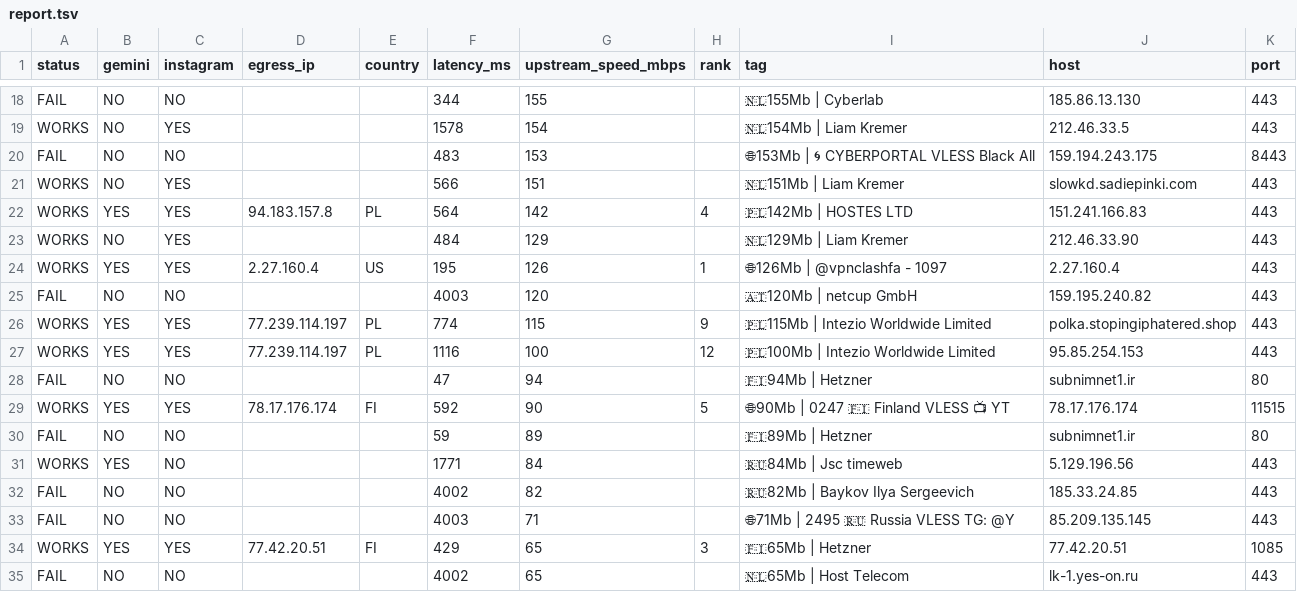
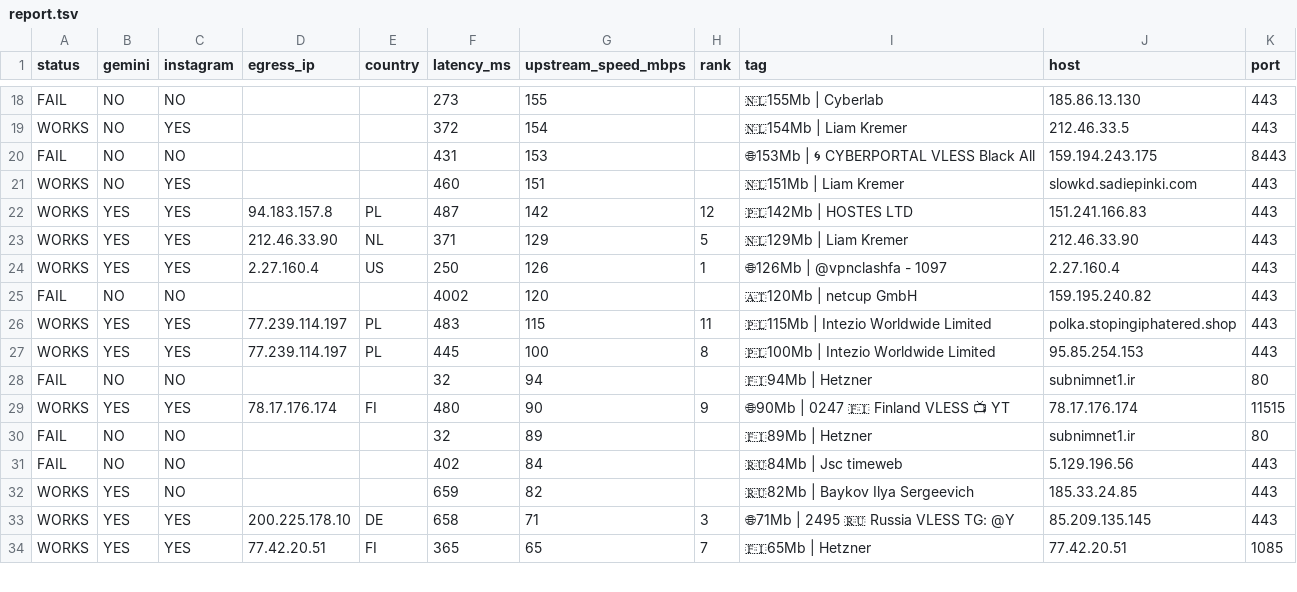
Before and after one commit to StarLordKarma/v2rayn-auto-subscription, a TSV file: report.tsv, drawn as a sheet; only a part is shown, gaps mark what is left out; removed rows and columns are numbered as before the commit, all else as after; the diff covers the shown part only; the diff names each change by its address in the sheet, - before the commit and + after, or states it on an @@ line.

```diff
--- a/report.tsv
+++ b/report.tsv
-F18 (latency_ms): 344
+F18 (latency_ms): 273
-F19 (latency_ms): 1578
+F19 (latency_ms): 372
-F20 (latency_ms): 483
+F20 (latency_ms): 431
-F21 (latency_ms): 566
+F21 (latency_ms): 460
-F22 (latency_ms): 564
+F22 (latency_ms): 487
-H22 (rank): 4
+H22 (rank): 12
-B23 (gemini): NO
+B23 (gemini): YES
-D23 (egress_ip): (empty)
+D23 (egress_ip): 212.46.33.90
-E23 (country): (empty)
+E23 (country): NL
-F23 (latency_ms): 484
+F23 (latency_ms): 371
-H23 (rank): (empty)
+H23 (rank): 5
-F24 (latency_ms): 195
+F24 (latency_ms): 250
-F25 (latency_ms): 4003
+F25 (latency_ms): 4002
-F26 (latency_ms): 774
+F26 (latency_ms): 483
-H26 (rank): 9
+H26 (rank): 11
-F27 (latency_ms): 1116
+F27 (latency_ms): 445
-H27 (rank): 12
+H27 (rank): 8
-F28 (latency_ms): 47
+F28 (latency_ms): 32
-F29 (latency_ms): 592
+F29 (latency_ms): 480
-H29 (rank): 5
+H29 (rank): 9
-F30 (latency_ms): 59
+F30 (latency_ms): 32
-row 31: WORKS | YES | NO |  |  | 1771 | 84 |  | 🇷🇺84Mb | Jsc timeweb | 5.129.196.56 | 443
-row 32: FAIL | NO | NO |  |  | 4002 | 82 |  | 🇷🇺82Mb | Baykov Ilya Sergeevich | 185.33.24.85 | 443
-F31 (latency_ms): 4003
+F31 (latency_ms): 402
-G31 (upstream_speed_mbps): 71
+G31 (upstream_speed_mbps): 84
-I31 (tag): 🌐71Mb | 2495 🇷🇺 Russia VLESS TG: @Y
+I31 (tag): 🇷🇺84Mb | Jsc timeweb
-J31 (host): 85.209.135.145
+J31 (host): 5.129.196.56
+row 32: WORKS | YES | NO |  |  | 659 | 82 |  | 🇷🇺82Mb | Baykov Ilya Sergeevich | 185.33.24.85 | 443
+row 33: WORKS | YES | YES | 200.225.178.10 | DE | 658 | 71 | 3 | 🌐71Mb | 2495 🇷🇺 Russia VLESS TG: @Y | 85.209.135.145 | 443
-F34 (latency_ms): 429
+F34 (latency_ms): 365
-H34 (rank): 3
+H34 (rank): 7
-row 35: FAIL | NO | NO |  |  | 4002 | 65 |  | 🇳🇱65Mb | Host Telecom | lk-1.yes-on.ru | 443
```
Also changed, not shown: 2 added rows, 1 removed row and 33 edited cells elsewhere in this file, 2 other files.
